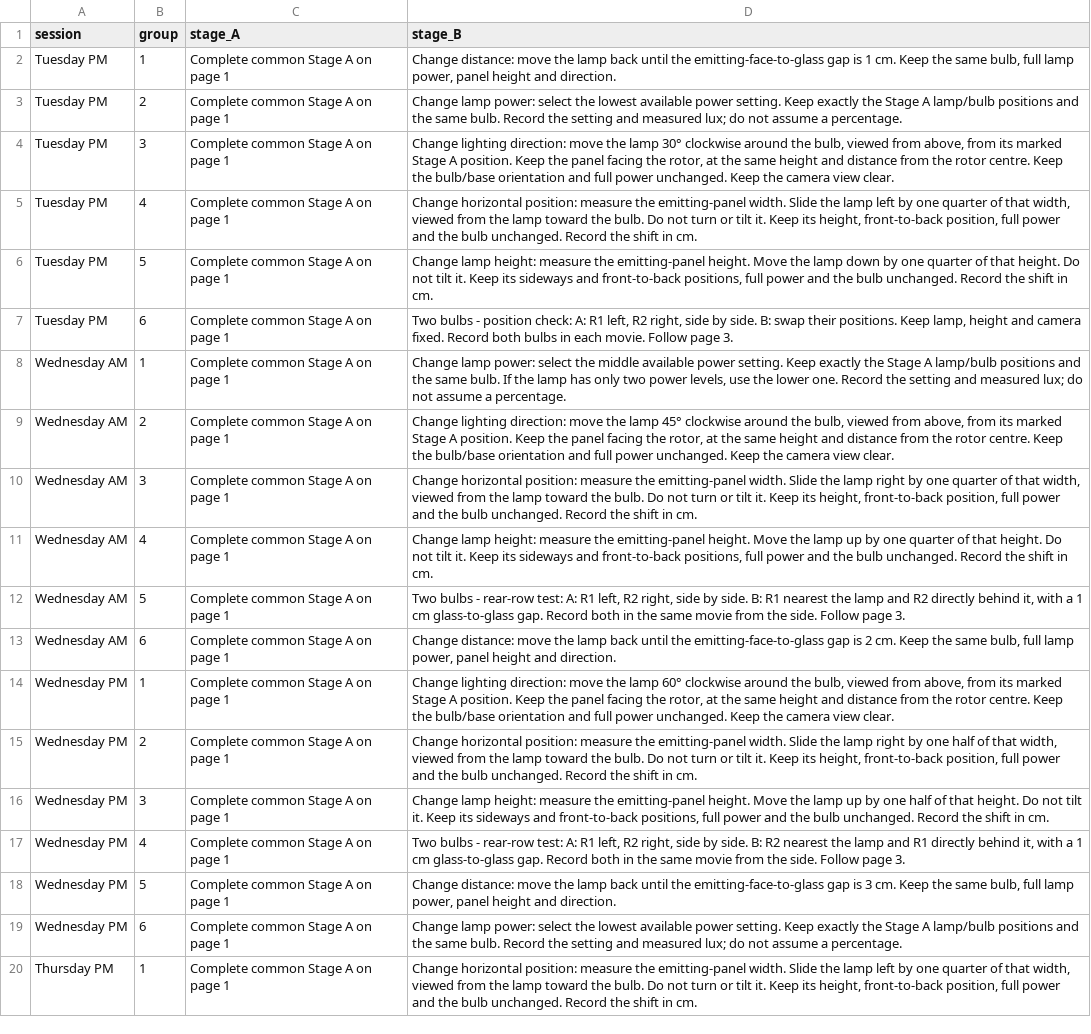
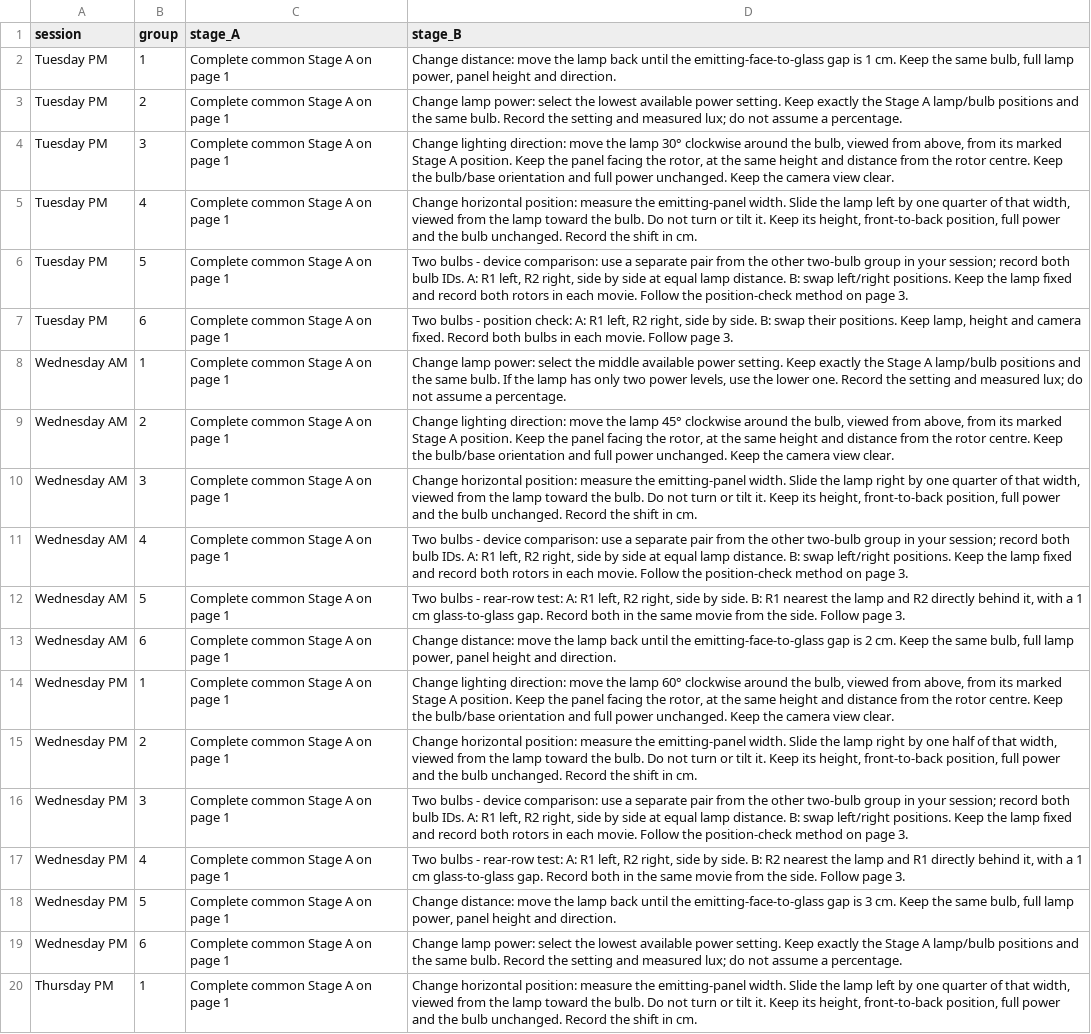
Before and after one commit to Ehsan-Roohi/MIE402-Lab, a CSV file: site/docs/Lab6_Group_Assignments.csv, drawn as a sheet; only a part is shown; the diff covers the shown part only.

Commit message:
Replace lamp height task with paired radiometer comparison

```diff
--- a/site/docs/Lab6_Group_Assignments.csv
+++ b/site/docs/Lab6_Group_Assignments.csv
@@ -5,3 +5,3 @@ Tuesday PM,3,Complete common Stage A on page 1,"Change lighting direction: move
 Tuesday PM,4,Complete common Stage A on page 1,"Change horizontal position: measure the emitting-panel width. Slide the lamp left by one quarter of that width, viewed from the lamp toward the bulb. Do not turn or tilt it. Keep its height, front-to-back position, full power and the bulb unchanged. Record the shift in cm."
-Tuesday PM,5,Complete common Stage A on page 1,"Change lamp height: measure the emitting-panel height. Move the lamp down by one quarter of that height. Do not tilt it. Keep its sideways and front-to-back positions, full power and the bulb unchanged. Record the shift in cm."
+Tuesday PM,5,Complete common Stage A on page 1,"Two bulbs - device comparison: use a separate pair from the other two-bulb group in your session; record both bulb IDs. A: R1 left, R2 right, side by side at equal lamp distance. B: swap left/right positions. Keep the lamp fixed and record both rotors in each movie. Follow the position-check method on page 3."
 Tuesday PM,6,Complete common Stage A on page 1,"Two bulbs - position check: A: R1 left, R2 right, side by side. B: swap their positions. Keep lamp, height and camera fixed. Record both bulbs in each movie. Follow page 3."
@@ -10,3 +10,3 @@ Wednesday AM,2,Complete common Stage A on page 1,"Change lighting direction: mov
 Wednesday AM,3,Complete common Stage A on page 1,"Change horizontal position: measure the emitting-panel width. Slide the lamp right by one quarter of that width, viewed from the lamp toward the bulb. Do not turn or tilt it. Keep its height, front-to-back position, full power and the bulb unchanged. Record the shift in cm."
-Wednesday AM,4,Complete common Stage A on page 1,"Change lamp height: measure the emitting-panel height. Move the lamp up by one quarter of that height. Do not tilt it. Keep its sideways and front-to-back positions, full power and the bulb unchanged. Record the shift in cm."
+Wednesday AM,4,Complete common Stage A on page 1,"Two bulbs - device comparison: use a separate pair from the other two-bulb group in your session; record both bulb IDs. A: R1 left, R2 right, side by side at equal lamp distance. B: swap left/right positions. Keep the lamp fixed and record both rotors in each movie. Follow the position-check method on page 3."
 Wednesday AM,5,Complete common Stage A on page 1,"Two bulbs - rear-row test: A: R1 left, R2 right, side by side. B: R1 nearest the lamp and R2 directly behind it, with a 1 cm glass-to-glass gap. Record both in the same movie from the side. Follow page 3."
@@ -15,3 +15,3 @@ Wednesday PM,1,Complete common Stage A on page 1,"Change lighting direction: mov
 Wednesday PM,2,Complete common Stage A on page 1,"Change horizontal position: measure the emitting-panel width. Slide the lamp right by one half of that width, viewed from the lamp toward the bulb. Do not turn or tilt it. Keep its height, front-to-back position, full power and the bulb unchanged. Record the shift in cm."
-Wednesday PM,3,Complete common Stage A on page 1,"Change lamp height: measure the emitting-panel height. Move the lamp up by one half of that height. Do not tilt it. Keep its sideways and front-to-back positions, full power and the bulb unchanged. Record the shift in cm."
+Wednesday PM,3,Complete common Stage A on page 1,"Two bulbs - device comparison: use a separate pair from the other two-bulb group in your session; record both bulb IDs. A: R1 left, R2 right, side by side at equal lamp distance. B: swap left/right positions. Keep the lamp fixed and record both rotors in each movie. Follow the position-check method on page 3."
 Wednesday PM,4,Complete common Stage A on page 1,"Two bulbs - rear-row test: A: R1 left, R2 right, side by side. B: R2 nearest the lamp and R1 directly behind it, with a 1 cm glass-to-glass gap. Record both in the same movie from the side. Follow page 3."
```
Also changed, not shown: 3 edited cells elsewhere in this file, 2 other files.
